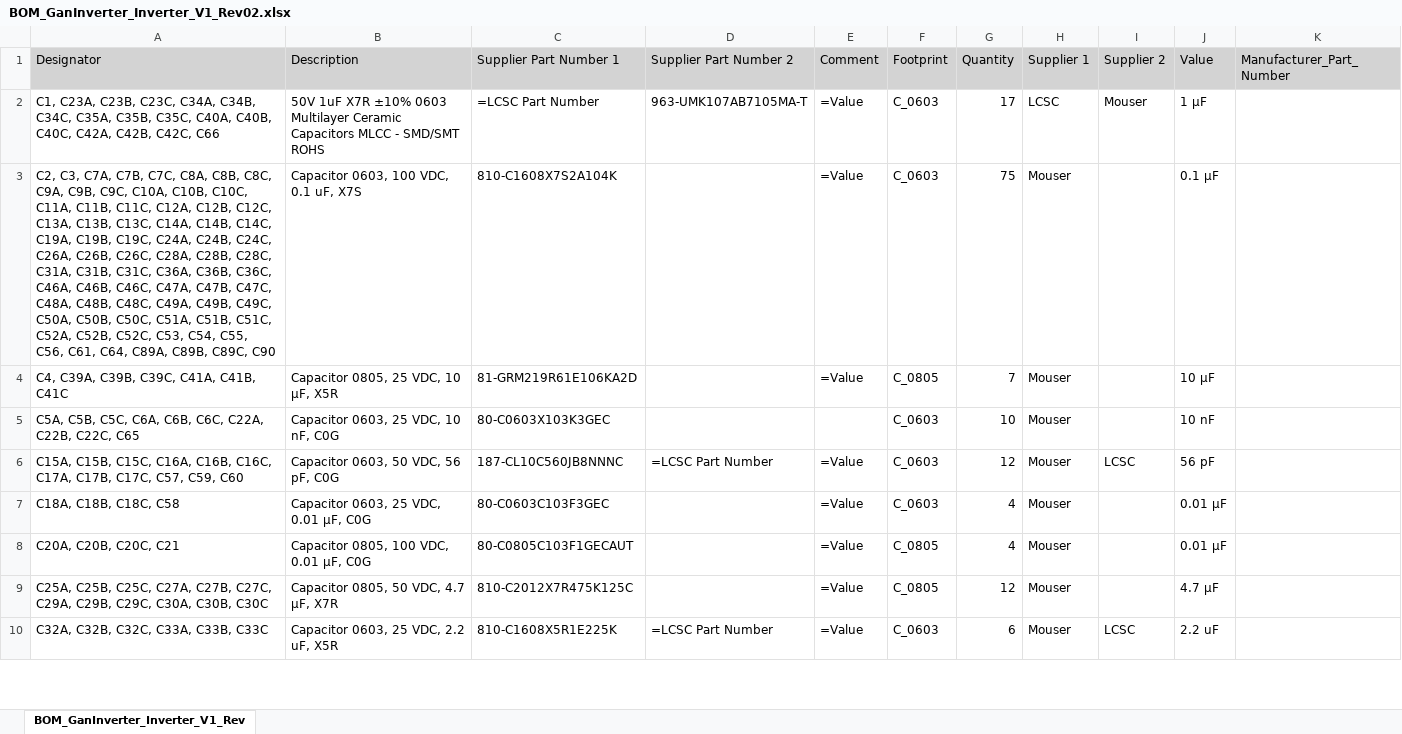
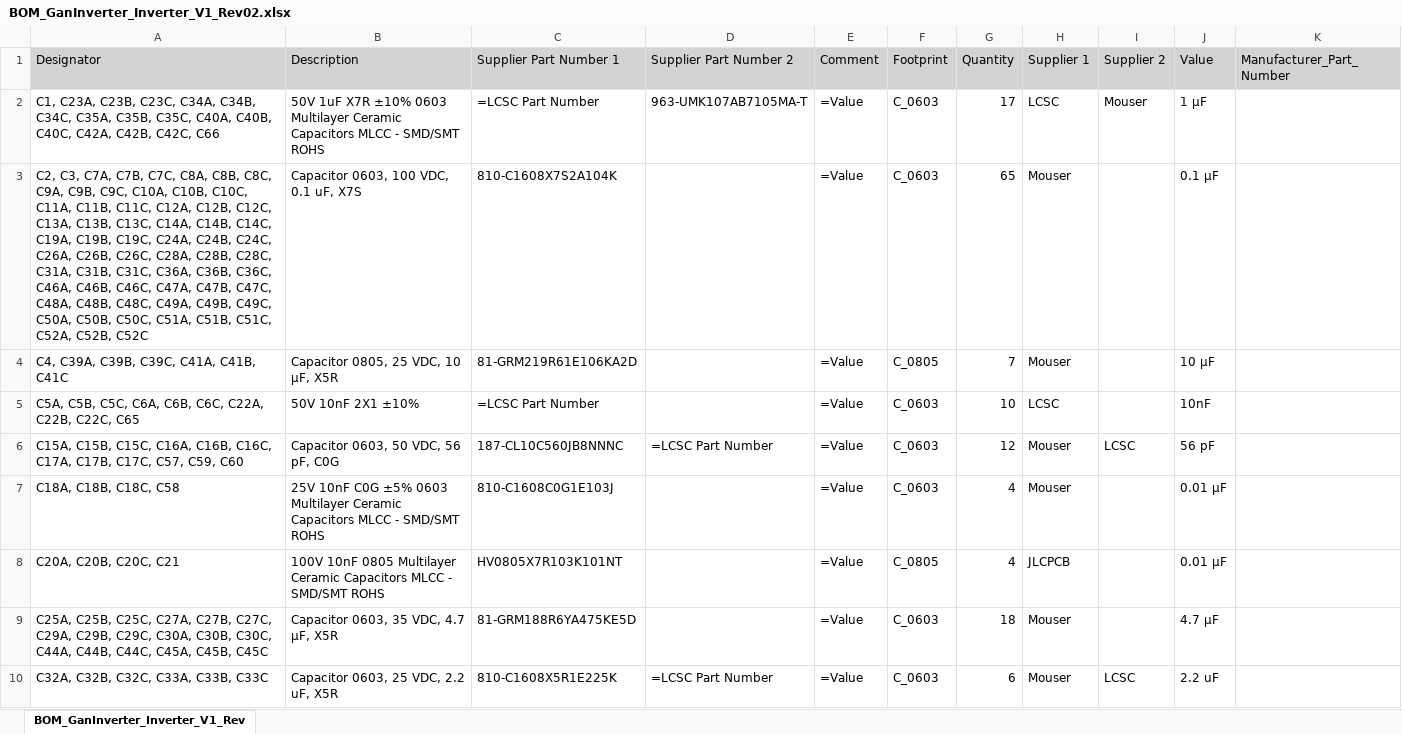
Before and after one commit to ultrazohm/uz_d_gan_inverter_epc, an Excel workbook: GaN_Inverter/Project Outputs for GanInverter/Rev02/BOM/BOM_GanInverter_Inverter_V1_Rev02.xlsx, sheet BOM_GanInverter_Inverter_V1_Rev, drawn as a sheet; only a part is shown; values as stored, in another font and other column widths than the file's, no borders; the diff covers the shown part only; the diff names each change by its address in the sheet, - before the commit and + after, or states it on an @@ line.

Commit message:
bom and parts updated

```diff
--- a/GaN_Inverter/Project Outputs for GanInverter/Rev02/BOM/BOM_GanInverter_Inverter_V1_Rev02.xlsx (sheet BOM_GanInverter_Inverter_V1_Rev)
+++ b/GaN_Inverter/Project Outputs for GanInverter/Rev02/BOM/BOM_GanInverter_Inverter_V1_Rev02.xlsx (sheet BOM_GanInverter_Inverter_V1_Rev)
-A3 (Designator): …C52A, C52B, C52C, C53, C54, C55, C56, C61, C64, C89A, C89B, C89C, C90
+A3 (Designator): …C52A, C52B, C52C
-G3 (Quantity): 75
+G3 (Quantity): 65
-B5 (Description): Capacitor 0603, 25 VDC, 10 nF, C0G
+B5 (Description): 50V 10nF 2X1 ±10%
-C5 (Supplier Part Number 1): 80-C0603X103K3GEC
+C5 (Supplier Part Number 1): =LCSC Part Number
-E5 (Comment): (empty)
+E5 (Comment): =Value
-H5 (Supplier 1): Mouser
+H5 (Supplier 1): LCSC
-J5 (Value): 10 nF
+J5 (Value): 10nF
-B7 (Description): Capacitor 0603, 25 VDC, 0.01 µF, C0G
+B7 (Description): 25V 10nF C0G ±5% 0603 Multilayer Ceramic Capacitors MLCC - SMD/SMT ROHS
-C7 (Supplier Part Number 1): 80-C0603C103F3GEC
+C7 (Supplier Part Number 1): 810-C1608C0G1E103J
-B8 (Description): Capacitor 0805, 100 VDC, 0.01 µF, C0G
+B8 (Description): 100V 10nF 0805 Multilayer Ceramic Capacitors MLCC - SMD/SMT ROHS
-C8 (Supplier Part Number 1): 80-C0805C103F1GECAUT
+C8 (Supplier Part Number 1): HV0805X7R103K101NT
-H8 (Supplier 1): Mouser
+H8 (Supplier 1): JLCPCB
-A9 (Designator): …C30A, C30B, C30C
+A9 (Designator): …C30A, C30B, C30C, C44A, C44B, C44C, C45A, C45B, C45C
-B9 (Description): Capacitor 0805, 50 VDC, 4.7 µF, X7R
+B9 (Description): Capacitor 0603, 35 VDC, 4.7 µF, X5R
-C9 (Supplier Part Number 1): 810-C2012X7R475K125C
+C9 (Supplier Part Number 1): 81-GRM188R6YA475KE5D
-F9 (Footprint): C_0805
+F9 (Footprint): C_0603
-G9 (Quantity): 12
+G9 (Quantity): 18
```
Also changed, not shown: 1 added row, 1 removed row and 39 edited cells elsewhere in this sheet, 14 other files.
